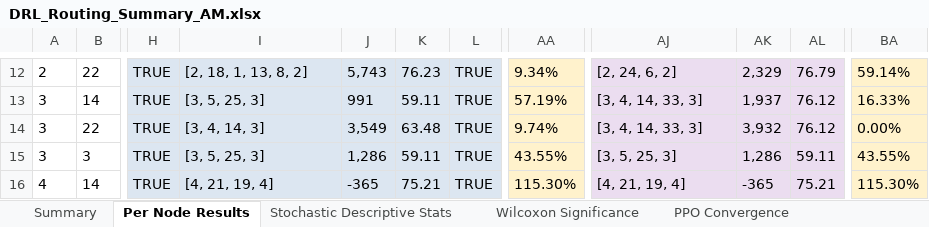
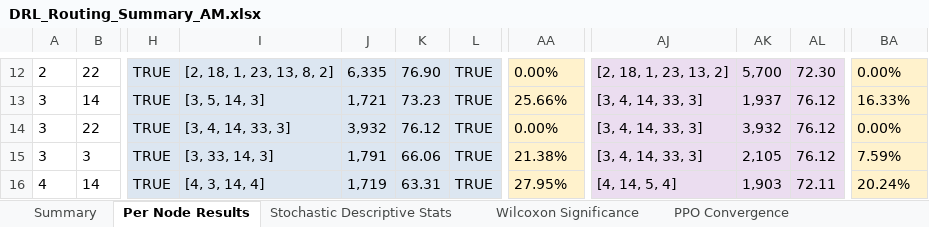
Before and after one commit to aptafur230701/Routing_Pricing_Model, an Excel workbook: results_35nodes/DRL_Routing_Summary_AM.xlsx, sheet Per Node Results, drawn as a sheet; only a part is shown, gaps mark what is left out; values as stored, in another font and other column widths than the file's, no borders; the diff covers the shown part only; the diff names each change by its address in the sheet, - before the commit and + after, or states it on an @@ line.

Commit message:
Resultados iniciales 35 nodos, GAP estocastico 11 y det 13

```diff
--- a/results_35nodes/DRL_Routing_Summary_AM.xlsx (sheet Per Node Results)
+++ b/results_35nodes/DRL_Routing_Summary_AM.xlsx (sheet Per Node Results)
-I12: [2, 18, 1, 13, 8, 2]
+I12: [2, 18, 1, 23, 13, 8, 2]
-J12: 5,743
+J12: 6,335
-K12: 76.23
+K12: 76.90
-AA12: 9.34%
+AA12: 0.00%
-AJ12: [2, 24, 6, 2]
+AJ12: [2, 18, 1, 23, 13, 2]
-AK12: 2,329
+AK12: 5,700
-AL12: 76.79
+AL12: 72.30
-BA12: 59.14%
+BA12: 0.00%
-I13: [3, 5, 25, 3]
+I13: [3, 5, 14, 3]
-J13: 991
+J13: 1,721
-K13: 59.11
+K13: 73.23
-AA13: 57.19%
+AA13: 25.66%
-I14: [3, 4, 14, 3]
+I14: [3, 4, 14, 33, 3]
-J14: 3,549
+J14: 3,932
-K14: 63.48
+K14: 76.12
-AA14: 9.74%
+AA14: 0.00%
-I15: [3, 5, 25, 3]
+I15: [3, 33, 14, 3]
-J15: 1,286
+J15: 1,791
-K15: 59.11
+K15: 66.06
-AA15: 43.55%
+AA15: 21.38%
-AJ15: [3, 5, 25, 3]
+AJ15: [3, 4, 14, 33, 3]
-AK15: 1,286
+AK15: 2,105
-AL15: 59.11
+AL15: 76.12
-BA15: 43.55%
+BA15: 7.59%
-I16: [4, 21, 19, 4]
+I16: [4, 3, 14, 4]
-J16: -365
+J16: 1,719
-K16: 75.21
+K16: 63.31
-AA16: 115.30%
+AA16: 27.95%
-AJ16: [4, 21, 19, 4]
+AJ16: [4, 14, 5, 4]
-AK16: -365
+AK16: 1,903
-AL16: 75.21
+AL16: 72.11
-BA16: 115.30%
+BA16: 20.24%
```
Also changed, not shown: 715 edited cells elsewhere in this sheet, sheet Summary, sheet Wilcoxon Significance, sheet Stochastic Descriptive Stats, sheet PPO Convergence, 7 other files.
